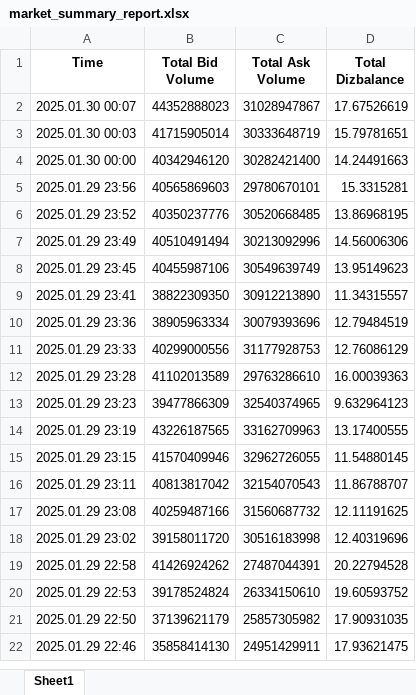
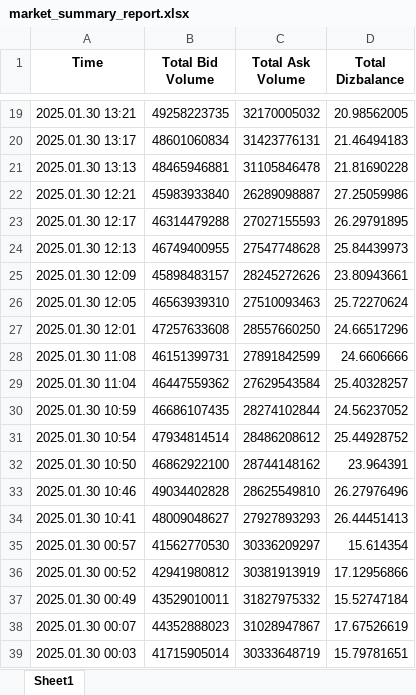
Before and after one commit to statelinecat/telebot_imbalance, an Excel workbook: market_summary_report.xlsx, sheet Sheet1, drawn as a sheet; only a part is shown, gaps mark what is left out; the shorter side is filled out with more unchanged rows; values as stored, in another font and other column widths than the file's, no borders; the diff covers the shown part only; the diff names each change by its address in the sheet, - before the commit and + after, or states it on an @@ line.

```diff
--- a/market_summary_report.xlsx (sheet Sheet1)
+++ b/market_summary_report.xlsx (sheet Sheet1)
+row 19: 2025.01.30 13:21 | 49258223735 | 32170005032 | 20.98562005
+row 20: 2025.01.30 13:17 | 48601060834 | 31423776131 | 21.46494183
+row 21: 2025.01.30 13:13 | 48465946881 | 31105846478 | 21.81690228
+row 22: 2025.01.30 12:21 | 45983933840 | 26289098887 | 27.25059986
+row 23: 2025.01.30 12:17 | 46314479288 | 27027155593 | 26.29791895
+row 24: 2025.01.30 12:13 | 46749400955 | 27547748628 | 25.84439973
+row 25: 2025.01.30 12:09 | 45898483157 | 28245272626 | 23.80943661
+row 26: 2025.01.30 12:05 | 46563939310 | 27510093463 | 25.72270624
+row 27: 2025.01.30 12:01 | 47257633608 | 28557660250 | 24.66517296
+row 28: 2025.01.30 11:08 | 46151399731 | 27891842599 | 24.6606666
+row 29: 2025.01.30 11:04 | 46447559362 | 27629543584 | 25.40328257
+row 30: 2025.01.30 10:59 | 46686107435 | 28274102844 | 24.56237052
+row 31: 2025.01.30 10:54 | 47934814514 | 28486208612 | 25.44928752
+row 32: 2025.01.30 10:50 | 46862922100 | 28744148162 | 23.964391
+row 33: 2025.01.30 10:46 | 49034402828 | 28625549810 | 26.27976496
+row 34: 2025.01.30 10:41 | 48009048627 | 27927893293 | 26.44451413
+row 35: 2025.01.30 00:57 | 41562770530 | 30336209297 | 15.614354
+row 36: 2025.01.30 00:52 | 42941980812 | 30381913919 | 17.12956866
+row 37: 2025.01.30 00:49 | 43529010011 | 31827975332 | 15.52747184
```
Also changed, not shown: 17 added rows elsewhere in this sheet, 12 other files.
